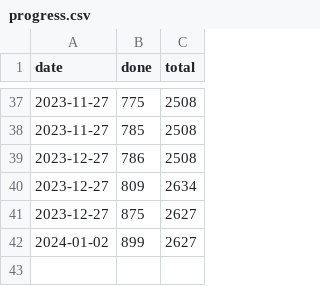
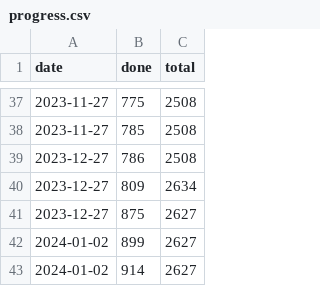
Before and after one commit to DaanQ42/roadmaps, a CSV file: progress.csv, drawn as a sheet; only a part is shown, gaps mark what is left out; the diff names each change by its address in the sheet, - before the commit and + after, or states it on an @@ line.

```diff
--- a/progress.csv
+++ b/progress.csv
+row 43: 2024-01-02 | 914 | 2627
```
